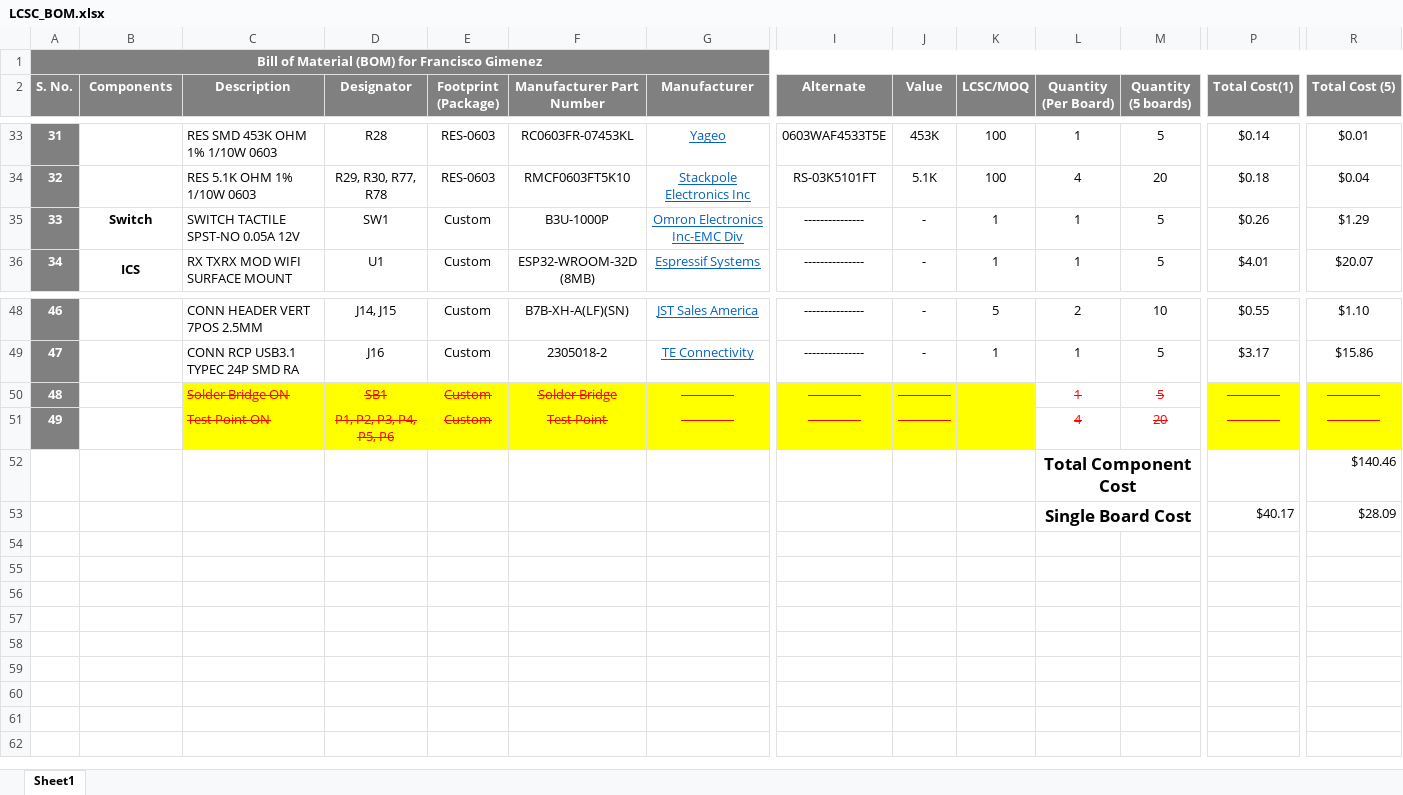
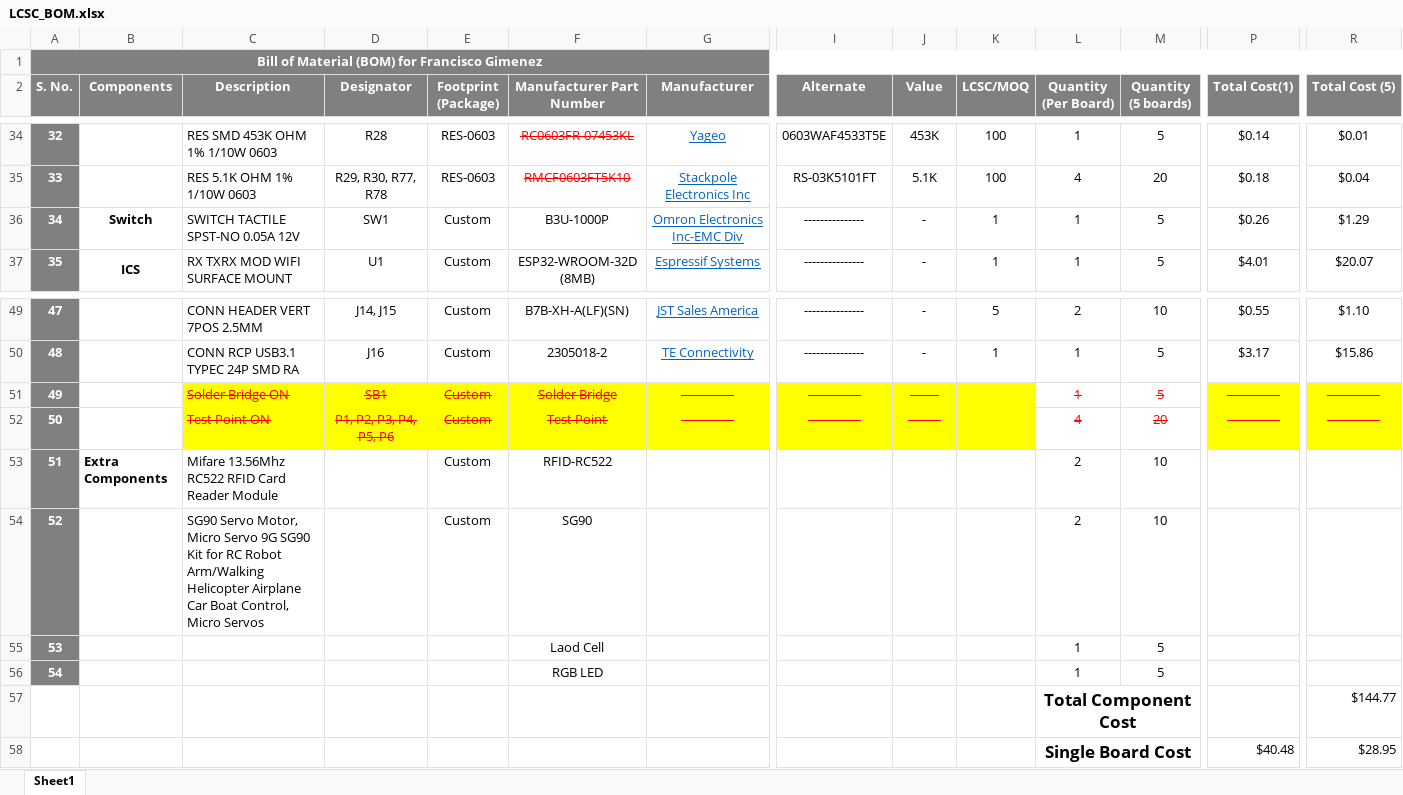
Before and after one commit to eSpark-Backup/franciscogimenez-hcdshardware, an Excel workbook: Documents/Deliverables/BOM/LCSC_BOM.xlsx, sheet Sheet1, drawn as a sheet; only a part is shown, gaps mark what is left out; values as stored, in another font and other column widths than the file's, no borders; conditional formats not drawn; removed rows and columns are numbered as before the commit, all else as after; rows hold the shown columns only; the diff covers the shown part only; the diff names each change by its address in the sheet, - before the commit and + after, or states it on an @@ line.

```diff
--- a/Documents/Deliverables/BOM/LCSC_BOM.xlsx (sheet Sheet1)
+++ b/Documents/Deliverables/BOM/LCSC_BOM.xlsx (sheet Sheet1)
@@ column A (S. No.) renumbered between rows 11 and 52 @@
@@ F34:F35 strikethrough: off → on, text colour: black → #FF0000 @@
-J51 (Value): -------------
+J51 (Value): -------
-J52 (Value): -------------
+J52 (Value): --------
-row 52:  |  |  |  |  |  |  |  |  |  | Total Component Cost |  |  | $140.46
-row 53:  |  |  |  |  |  |  |  |  |  | Single Board Cost |  | $40.17 | $28.09
+row 53: 51 | Extra Components | Mifare 13.56Mhz RC522 RFID Card Reader Module |  | Custom | RFID-RC522 |  |  |  |  | 2 | 10
+row 54: 52 |  | SG90 Servo Motor, Micro Servo 9G SG90 Kit for RC Robot Arm/Walking Helicopter Airplane Car Boat Control, Micro Servos |  | Custom | SG90 |  |  |  |  | 2 | 10
+row 55: 53 |  |  |  |  | Laod Cell |  |  |  |  | 1 | 5
+row 56: 54 |  |  |  |  | RGB LED |  |  |  |  | 1 | 5
+row 57:  |  |  |  |  |  |  |  |  |  | Total Component Cost |  |  | $144.77
+row 58:  |  |  |  |  |  |  |  |  |  | Single Board Cost |  | $40.48 | $28.95
```
Also changed, not shown: 2 added rows, 1 removed row, 6 edited cells and cell formats elsewhere in this sheet, formulas that keep their value, Documents/Deliverables/BOM/Digikey_BOM.xlsx, 5 other files.
